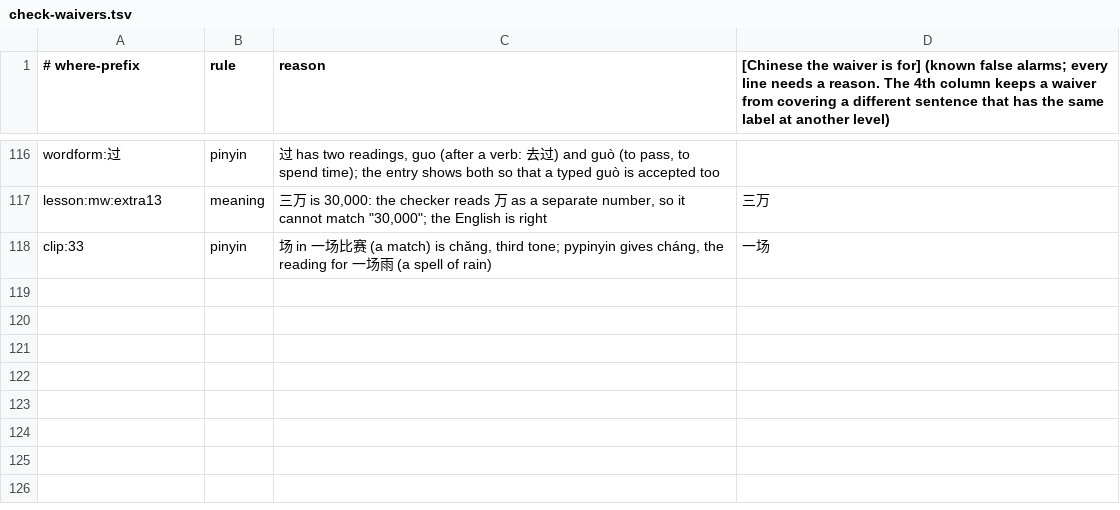
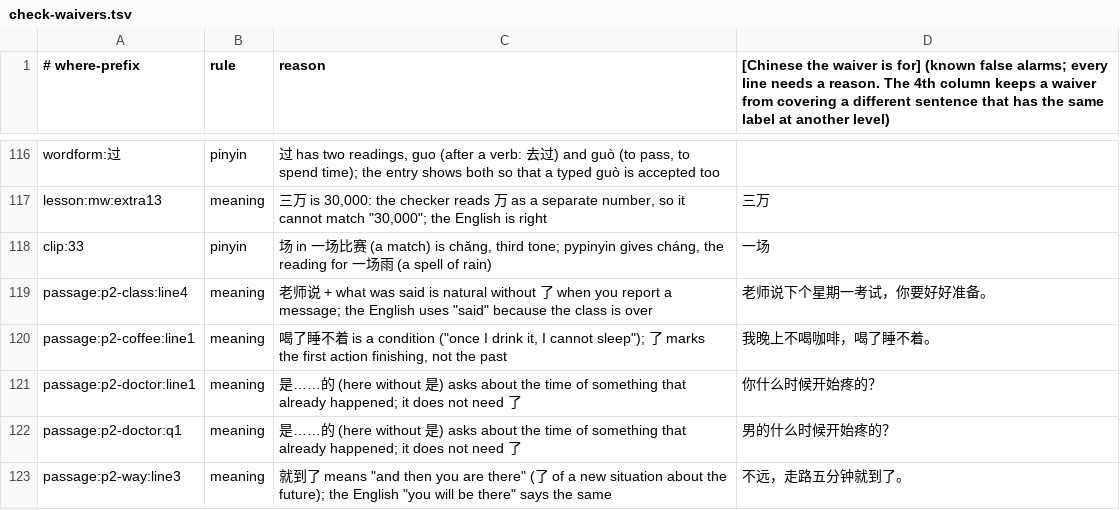
Before and after one commit to alvinyu20/hsk-path, a TSV file: content/check-waivers.tsv, drawn as a sheet; only a part is shown, gaps mark what is left out; the diff names each change by its address in the sheet, - before the commit and + after, or states it on an @@ line.

```diff
--- a/content/check-waivers.tsv
+++ b/content/check-waivers.tsv
+row 119: passage:p2-class:line4 | meaning | 老师说 + what was said is natural without 了 when you report a message; the English uses "said" because the class is over | 老师说下个星期一考试，你要好好准备。
+row 120: passage:p2-coffee:line1 | meaning | 喝了睡不着 is a condition ("once I drink it, I cannot sleep"); 了 marks the first action finishing, not the past | 我晚上不喝咖啡，喝了睡不着。
+row 121: passage:p2-doctor:line1 | meaning | 是……的 (here without 是) asks about the time of something that already happened; it does not need 了 | 你什么时候开始疼的？
+row 122: passage:p2-doctor:q1 | meaning | 是……的 (here without 是) asks about the time of something that already happened; it does not need 了 | 男的什么时候开始疼的？
+row 123: passage:p2-way:line3 | meaning | 就到了 means "and then you are there" (了 of a new situation about the future); the English "you will be there" says the same | 不远，走路五分钟就到了。
```
Also changed, not shown: content/segment-reviewed.tsv, 34 other files.
